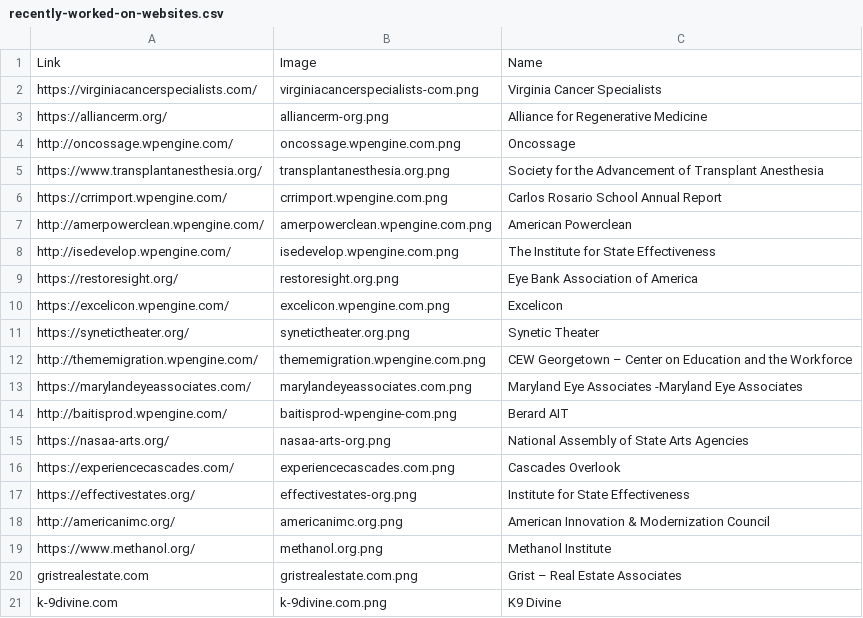
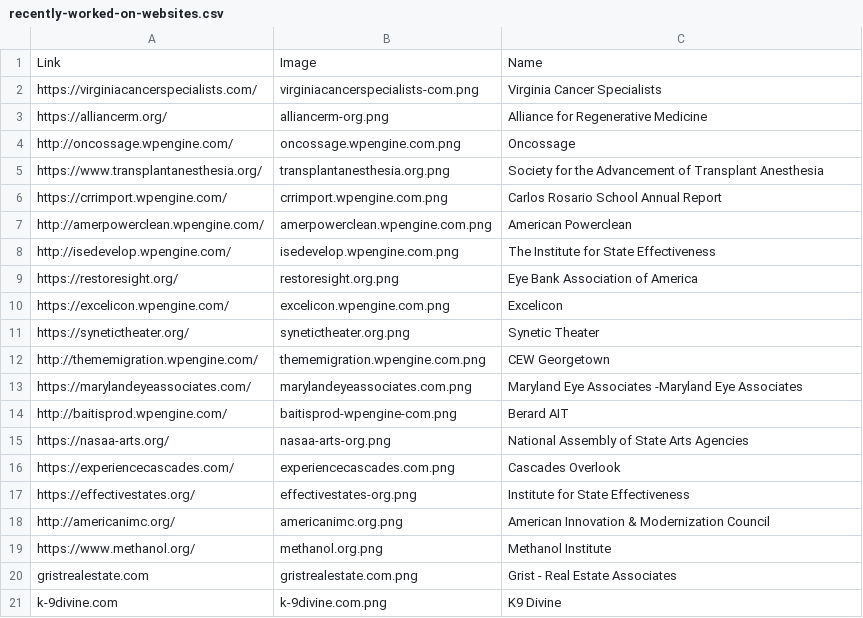
Before and after one commit to johncrislasta/johncrislasta.github.io, a CSV file: js/data/recently-worked-on-websites.csv, drawn as a sheet; the diff names each change by its address in the sheet, - before the commit and + after, or states it on an @@ line.

Commit message:
Fixed unread characters in the CSV

```diff
--- a/js/data/recently-worked-on-websites.csv
+++ b/js/data/recently-worked-on-websites.csv
-C12: CEW Georgetown – Center on Education and the Workforce
+C12: CEW Georgetown
-C20: Grist – Real Estate Associates
+C20: Grist - Real Estate Associates
```
